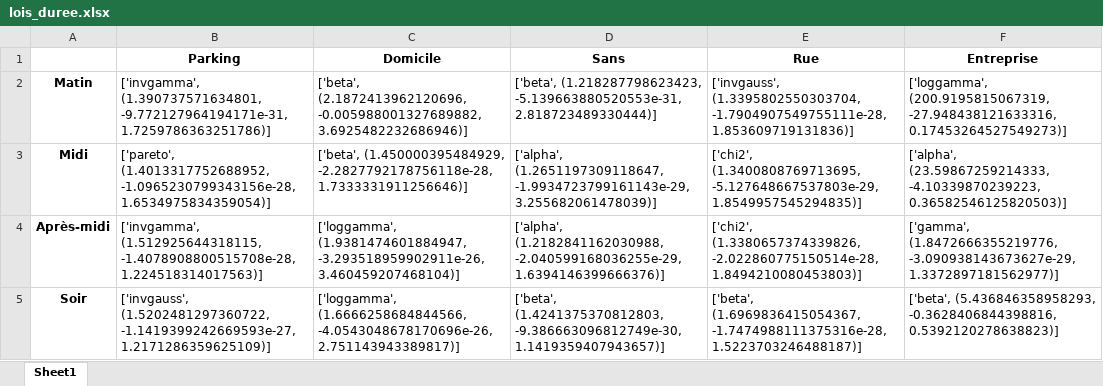
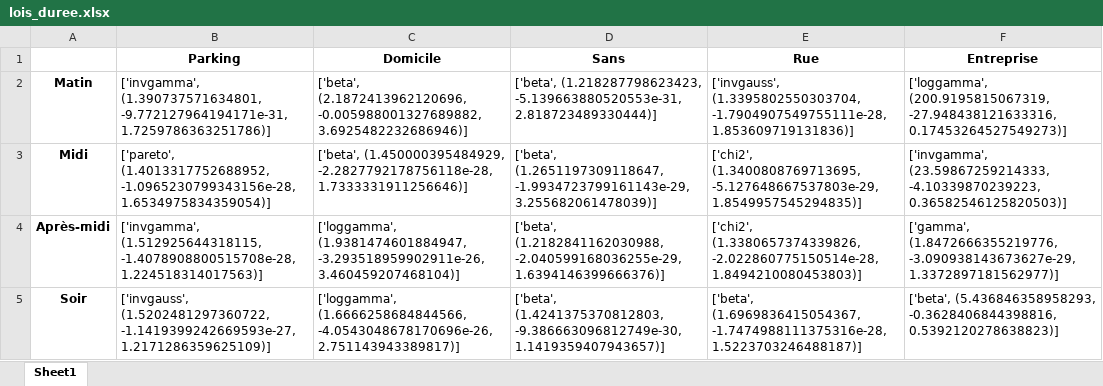
Before and after one commit to kilianguillon/Projet_statapp, an Excel workbook: data/lois_duree.xlsx, sheet Sheet1, drawn as a sheet; values as stored, in another font and other column widths than the file's, no borders; the diff names each change by its address in the sheet, - before the commit and + after, or states it on an @@ line.

Commit message:
actualisiation fonction duree

```diff
--- a/data/lois_duree.xlsx (sheet Sheet1)
+++ b/data/lois_duree.xlsx (sheet Sheet1)
-D3 (Sans): ['alpha', (1.2651197309118647, -1.9934723799161143e-29,…
+D3 (Sans): ['beta', (1.2651197309118647, -1.9934723799161143e-29,…
-F3 (Entreprise): ['alpha', (23.59867259214333, -4.10339870239223,…
+F3 (Entreprise): ['invgamma', (23.59867259214333, -4.10339870239223,…
-D4 (Sans): ['alpha', (1.2182841162030988, -2.040599168036255e-29,…
+D4 (Sans): ['beta', (1.2182841162030988, -2.040599168036255e-29,…
```
Also changed, not shown: 2 other files.
